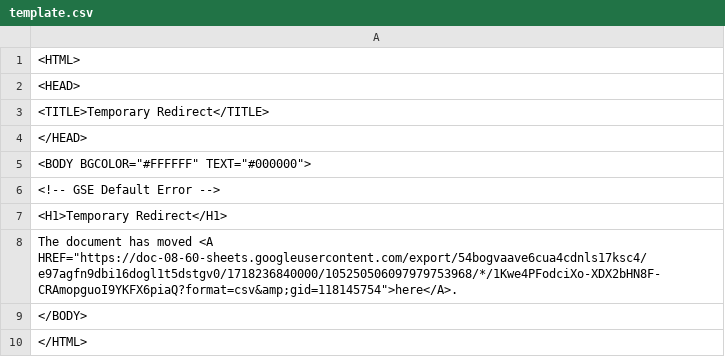
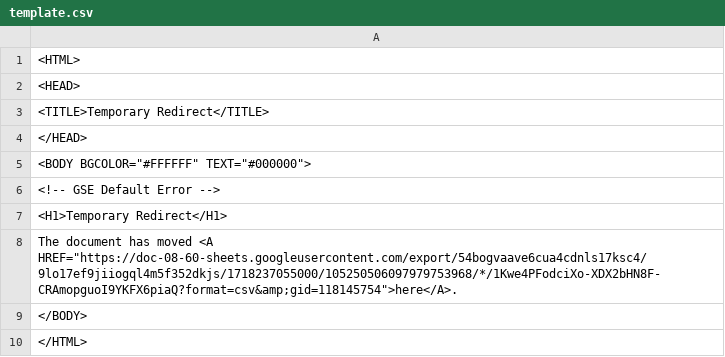
Before and after one commit to yancao77/cedar_template_pipeline, a CSV file: template.csv, drawn as a sheet.

```diff
--- a/template.csv
+++ b/template.csv
@@ -7,3 +7,3 @@
 <H1>Temporary Redirect</H1>
-The document has moved <A HREF="https://doc-08-60-sheets.googleusercontent.com/export/54bogvaave6cua4cdnls17ksc4/e97agfn9dbi16dogl1t5dstgv0/1718236840000/105250506097979753968/*/1Kwe4PFodciXo-XDX2bHN8F-CRAmopguoI9YKFX6piaQ?format=csv&amp;gid=118145754">here</A>.
+The document has moved <A HREF="https://doc-08-60-sheets.googleusercontent.com/export/54bogvaave6cua4cdnls17ksc4/9lo17ef9jiiogql4m5f352dkjs/1718237055000/105250506097979753968/*/1Kwe4PFodciXo-XDX2bHN8F-CRAmopguoI9YKFX6piaQ?format=csv&amp;gid=118145754">here</A>.
 </BODY>
```
